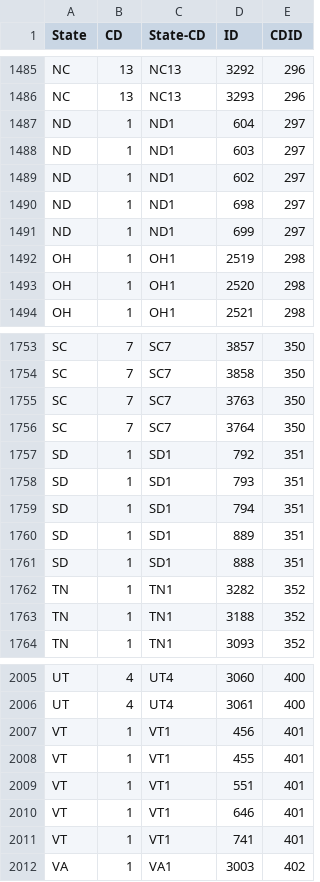
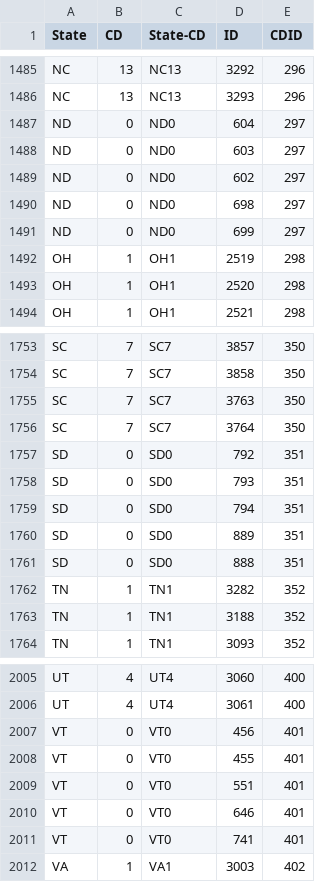
Before and after one commit to alecrajeev/UnitedStatesHex, a CSV file: districtList.csv, drawn as a sheet; only a part is shown, gaps mark what is left out; the diff covers the shown part only.

```diff
--- a/districtList.csv
+++ b/districtList.csv
@@ -1486,7 +1486,7 @@ NC,13,NC13,3292,296
 NC,13,NC13,3293,296
-ND,1,ND1,604,297
-ND,1,ND1,603,297
-ND,1,ND1,602,297
-ND,1,ND1,698,297
-ND,1,ND1,699,297
+ND,0,ND0,604,297
+ND,0,ND0,603,297
+ND,0,ND0,602,297
+ND,0,ND0,698,297
+ND,0,ND0,699,297
 OH,1,OH1,2519,298
@@ -1756,7 +1756,7 @@ SC,7,SC7,3763,350
 SC,7,SC7,3764,350
-SD,1,SD1,792,351
-SD,1,SD1,793,351
-SD,1,SD1,794,351
-SD,1,SD1,889,351
-SD,1,SD1,888,351
+SD,0,SD0,792,351
+SD,0,SD0,793,351
+SD,0,SD0,794,351
+SD,0,SD0,889,351
+SD,0,SD0,888,351
 TN,1,TN1,3282,352
@@ -2006,7 +2006,7 @@ UT,4,UT4,3060,400
 UT,4,UT4,3061,400
-VT,1,VT1,456,401
-VT,1,VT1,455,401
-VT,1,VT1,551,401
-VT,1,VT1,646,401
-VT,1,VT1,741,401
+VT,0,VT0,456,401
+VT,0,VT0,455,401
+VT,0,VT0,551,401
+VT,0,VT0,646,401
+VT,0,VT0,741,401
 VA,1,VA1,3003,402
```
Also changed, not shown: 40 edited cells elsewhere in this file, demographics.csv, 3 other files.
